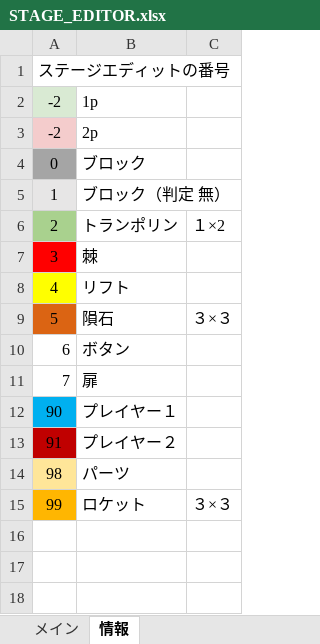
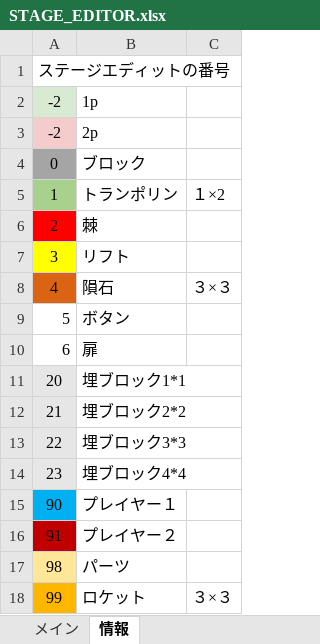
Before and after one commit to keisuke0211/cos-mos-ver_a, an Excel workbook: data/GAMEDATA/STAGE/STAGE_EDITOR.xlsx, sheet 情報, drawn as a sheet; values as stored, in another font and other column widths than the file's, no borders; removed rows and columns are numbered as before the commit, all else as after; the diff names each change by its address in the sheet, - before the commit and + after, or states it on an @@ line.

```diff
--- a/data/GAMEDATA/STAGE/STAGE_EDITOR.xlsx (sheet 情報)
+++ b/data/GAMEDATA/STAGE/STAGE_EDITOR.xlsx (sheet 情報)
-row 5: 1 | ブロック（判定 無）
-A5: 2
+A5: 1
-A6: 3
+A6: 2
-A7: 4
+A7: 3
-A8: 5
+A8: 4
-A9: 6
+A9: 5
-A10: 7
+A10: 6
+row 11: 20 | 埋ブロック1*1
+row 12: 21 | 埋ブロック2*2
+row 13: 22 | 埋ブロック3*3
+row 14: 23 | 埋ブロック4*4
```
Also changed, not shown: sheet メイン, 9 other files.
